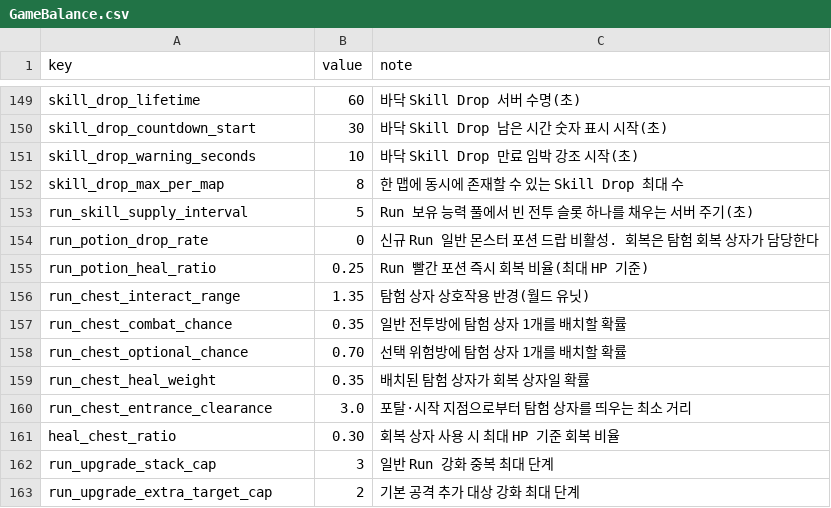
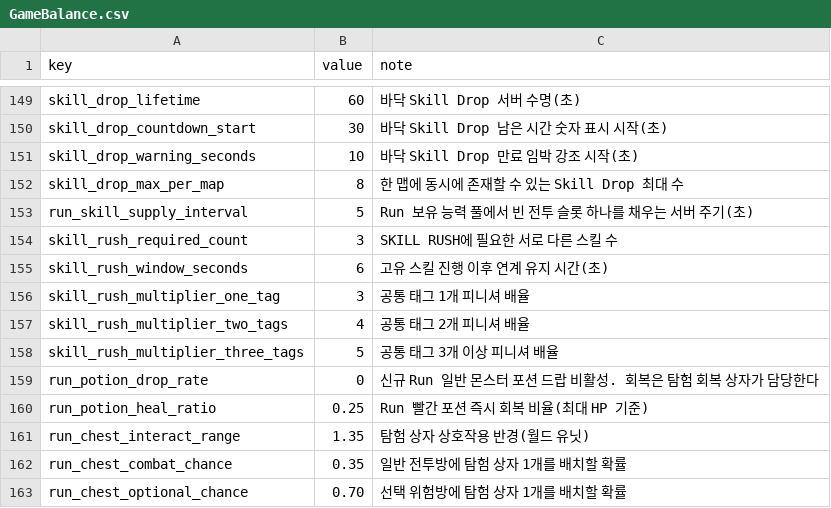
Before and after one commit to goldbatne/maple_levup, a CSV file: RootDesk/MyDesk/GameData/GameBalance.csv, drawn as a sheet; only a part is shown, gaps mark what is left out; the shorter side is filled out with more unchanged rows; the diff names each change by its address in the sheet, - before the commit and + after, or states it on an @@ line.

Commit message:
Implement skill rush and fix party buffs, dash hits, and tutorial rewards

```diff
--- a/RootDesk/MyDesk/GameData/GameBalance.csv
+++ b/RootDesk/MyDesk/GameData/GameBalance.csv
+row 154: skill_rush_required_count | 3 | SKILL RUSH에 필요한 서로 다른 스킬 수
+row 155: skill_rush_window_seconds | 6 | 고유 스킬 진행 이후 연계 유지 시간(초)
+row 156: skill_rush_multiplier_one_tag | 3 | 공통 태그 1개 피니셔 배율
+row 157: skill_rush_multiplier_two_tags | 4 | 공통 태그 2개 피니셔 배율
+row 158: skill_rush_multiplier_three_tags | 5 | 공통 태그 3개 이상 피니셔 배율
```
Also changed, not shown: 16 other files.
